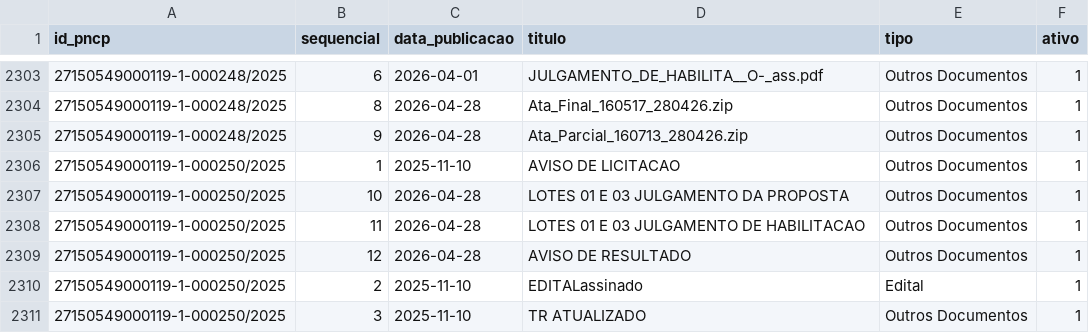
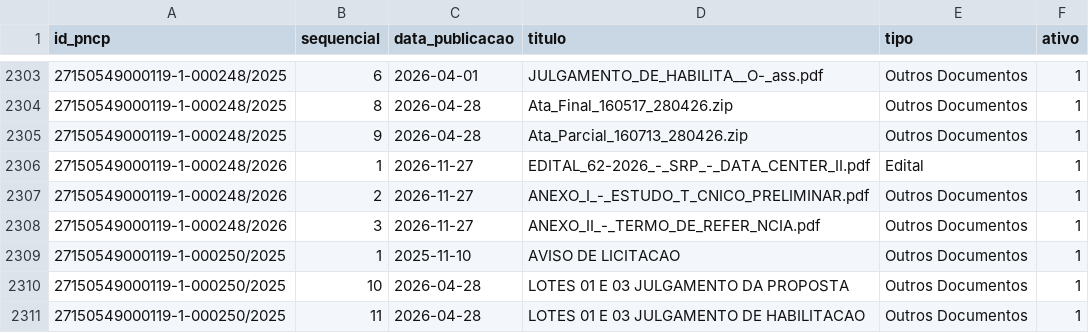
Before and after one commit to vigiacariacica/vigia-cariacica, a CSV file: data/pncp/arquivos_compras.csv, drawn as a sheet; only a part is shown, gaps mark what is left out; the shorter side is filled out with more unchanged rows.

```diff
--- a/data/pncp/arquivos_compras.csv
+++ b/data/pncp/arquivos_compras.csv
@@ -2305,2 +2305,5 @@ id_pncp,sequencial,data_publicacao,titulo,tipo,ativo
 27150549000119-1-000248/2025,9,2026-04-28,Ata_Parcial_160713_280426.zip,Outros Documentos,1
+27150549000119-1-000248/2026,1,2026-11-27,EDITAL_62-2026_-_SRP_-_DATA_CENTER_II.pdf,Edital,1
+27150549000119-1-000248/2026,2,2026-11-27,ANEXO_I_-_ESTUDO_T_CNICO_PRELIMINAR.pdf,Outros Documentos,1
+27150549000119-1-000248/2026,3,2026-11-27,ANEXO_II_-_TERMO_DE_REFER_NCIA.pdf,Outros Documentos,1
 27150549000119-1-000250/2025,1,2025-11-10,AVISO DE LICITACAO,Outros Documentos,1
```
Also changed, not shown: data/pncp/contratacoes.csv, data/qualidade/manifesto.csv, 28 other files.
